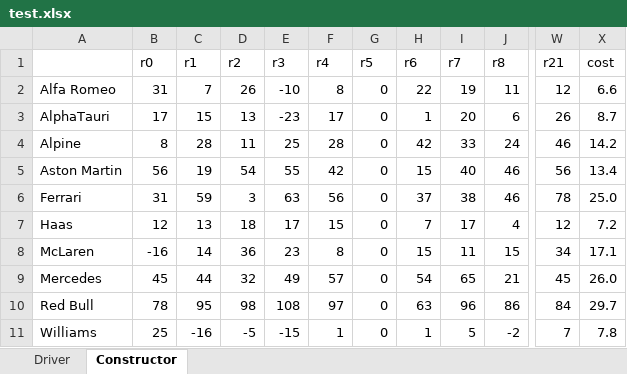
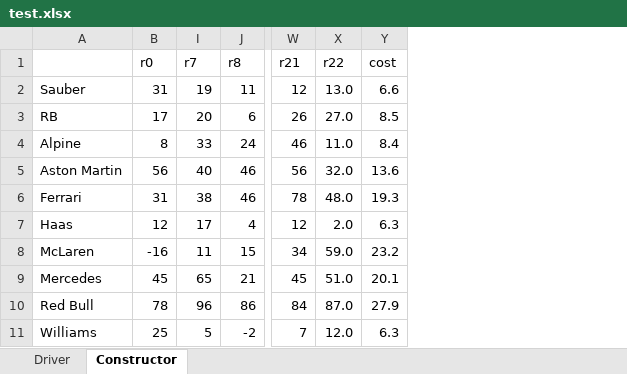
Before and after one commit to SimonBortnik/f1FantasyCockpit, an Excel workbook: sv/data/test.xlsx, sheet Constructor, drawn as a sheet; only a part is shown, gaps mark what is left out; values as stored, in another font and other column widths than the file's, no borders; charts and pictures not drawn; removed rows and columns are numbered as before the commit, all else as after; the diff names each change by its address in the sheet, - before the commit and + after, or states it on an @@ line.

```diff
--- a/sv/data/test.xlsx (sheet Constructor)
+++ b/sv/data/test.xlsx (sheet Constructor)
@@ column C (r1) hidden, rows 2-11: 7 | 15 | 28 | 19 | 59 | 13 | 14 | 44 | 95 | -16 @@
@@ column D (r2) hidden, rows 2-11: 26 | 13 | 11 | 54 | 3 | 18 | 36 | 32 | 98 | -5 @@
@@ column E (r3) hidden, rows 2-11: -10 | -23 | 25 | 55 | 63 | 17 | 23 | 49 | 108 | -15 @@
@@ column F (r4) hidden, rows 2-11: 8 | 17 | 28 | 42 | 56 | 15 | 8 | 57 | 97 | 1 @@
@@ column G (r5) hidden, rows 2-11: all 0 @@
@@ column H (r6) hidden, rows 2-11: 22 | 1 | 42 | 15 | 37 | 7 | 15 | 54 | 63 | 1 @@
+column X (r22), rows 2-11: 13.0 | 27.0 | 11.0 | 32.0 | 48.0 | 2.0 | 59.0 | 51.0 | 87.0 | 12.0
-A2: Alfa Romeo
+A2: Sauber
-A3: AlphaTauri
+A3: RB
-Y3 (cost): 8.7
+Y3 (cost): 8.5
-Y4 (cost): 14.2
+Y4 (cost): 8.4
-Y5 (cost): 13.4
+Y5 (cost): 13.6
-Y6 (cost): 25.0
+Y6 (cost): 19.3
-Y7 (cost): 7.2
+Y7 (cost): 6.3
-Y8 (cost): 17.1
+Y8 (cost): 23.2
-Y9 (cost): 26.0
+Y9 (cost): 20.1
-Y10 (cost): 29.7
+Y10 (cost): 27.9
-Y11 (cost): 7.8
+Y11 (cost): 6.3
```
Also changed, not shown: sheet Driver, 2 other files.
